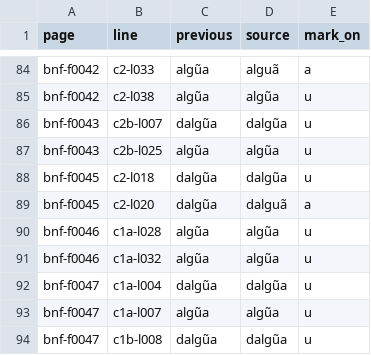
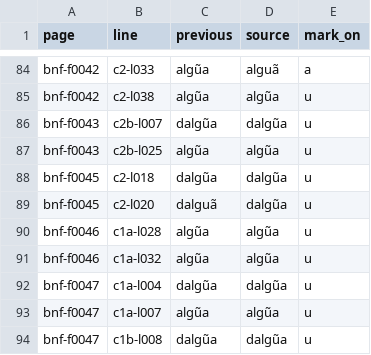
Before and after one commit to hiroshi-manabe/nippo-jisho, a TSV file: pilot/tilde-position-audit.tsv, drawn as a sheet; only a part is shown, gaps mark what is left out.

```diff
--- a/pilot/tilde-position-audit.tsv
+++ b/pilot/tilde-position-audit.tsv
@@ -88,3 +88,3 @@ bnf-f0043	c2b-l025	algũa	algũa	u
 bnf-f0045	c2-l018	dalgũa	dalgũa	u
-bnf-f0045	c2-l020	dalgũa	dalguã	a
+bnf-f0045	c2-l020	dalguã	dalgũa	u
 bnf-f0046	c1a-l028	algũa	algũa	u
```
Also changed, not shown: pilot/adjacent-vowel-tilde-audit.tsv, 6 other files.
